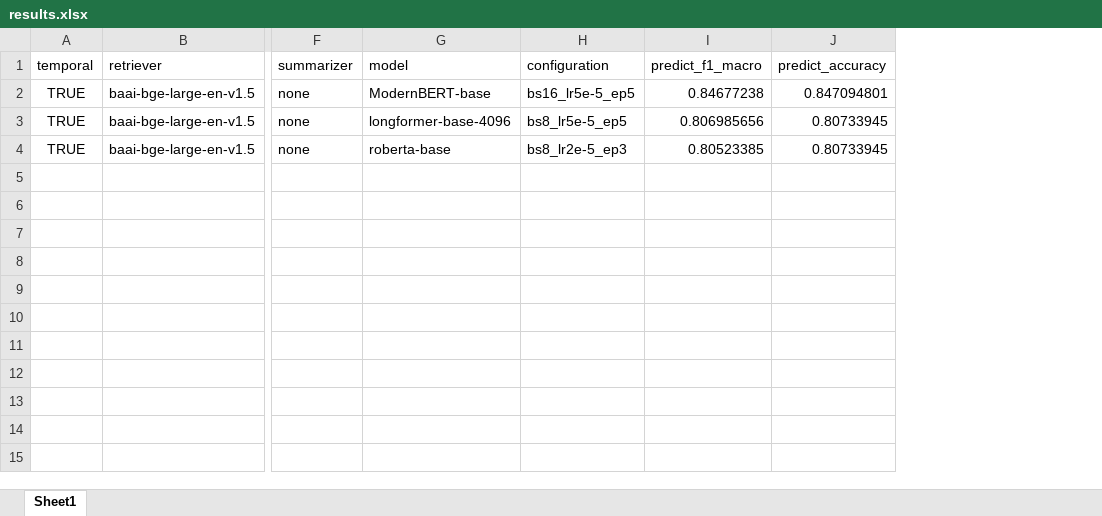
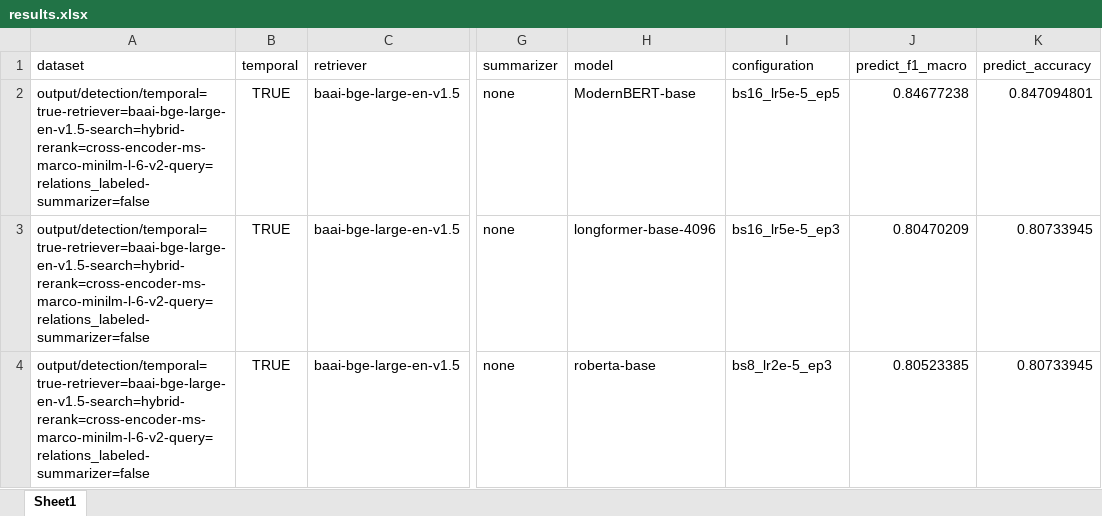
Before and after one commit to deborahdore/FallacyRAG, an Excel workbook: output/detection/temporal=true-retriever=baai-bge-large-en-v1.5-search=hybrid-rerank=cross-encoder-ms-marco-minilm-l-6-v2-query=relations_labeled-summarizer=false/results.xlsx, sheet Sheet1, drawn as a sheet; only a part is shown, gaps mark what is left out; values as stored, in another font and other column widths than the file's, no borders; addresses are those after the commit; the diff names each change by its address in the sheet, - before the commit and + after, or states it on an @@ line.

Commit message:
added results

```diff
--- a/output/detection/temporal=true-retriever=baai-bge-large-en-v1.5-search=hybrid-rerank=cross-encoder-ms-marco-minilm-l-6-v2-query=relations_labeled-summarizer=false/results.xlsx (sheet Sheet1)
+++ b/output/detection/temporal=true-retriever=baai-bge-large-en-v1.5-search=hybrid-rerank=cross-encoder-ms-marco-minilm-l-6-v2-query=relations_labeled-summarizer=false/results.xlsx (sheet Sheet1)
+column A (dataset), rows 2-4: all output/detection/temporal=true-retriever=baai-bge-large-en-v1.5-search=hybrid-rerank=cross-encoder-ms-marco-minilm-l-6-v2-query=relations_labeled-summarizer=false
-I3 (configuration): bs8_lr5e-5_ep5
+I3 (configuration): bs16_lr5e-5_ep3
-J3 (predict_f1_macro): 0.806985656
+J3 (predict_f1_macro): 0.80470209
```
Also changed, not shown: output/detection/temporal=true-retriever=baai-bge-large-en-v1.5-search=hybrid-rerank=cross-encoder-ms-marco-minilm-l-6-v2-summarizer=false/results.xlsx, output/detection/temporal=true-retriever=baai-bge-large-en-v1.5-search=similarity-rerank=false-query=fallacy_relations-summarizer=false/results.xlsx, 36 other files.
